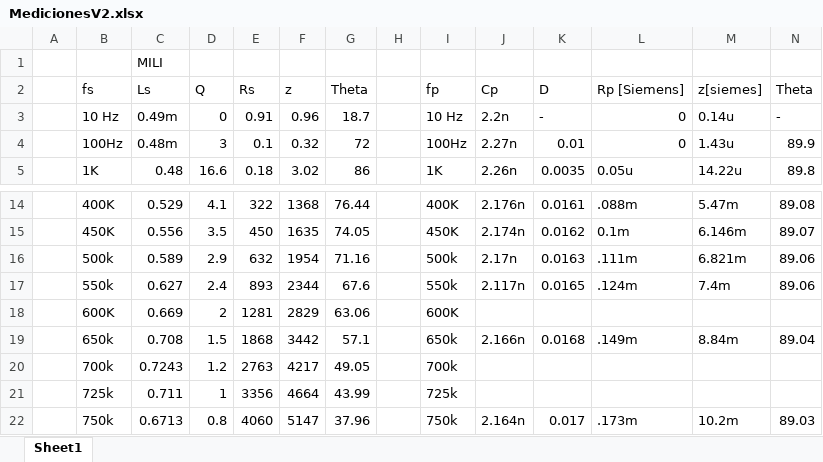
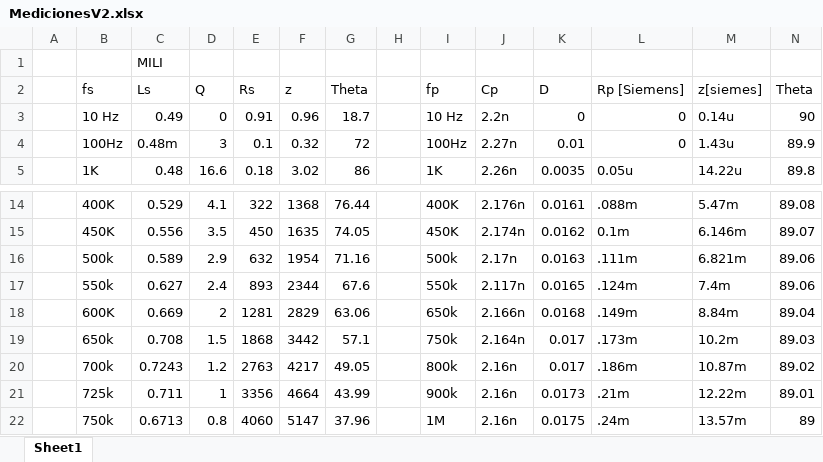
Before and after one commit to tlondero/LABO, an Excel workbook: TP2/Ejercicio 1(Germo)/MedicionesV2.xlsx, sheet Sheet1, drawn as a sheet; only a part is shown, gaps mark what is left out; values as stored, in another font and other column widths than the file's, no borders; the diff covers the shown part only; the diff names each change by its address in the sheet, - before the commit and + after, or states it on an @@ line.

```diff
--- a/TP2/Ejercicio 1(Germo)/MedicionesV2.xlsx (sheet Sheet1)
+++ b/TP2/Ejercicio 1(Germo)/MedicionesV2.xlsx (sheet Sheet1)
-C3 (Ls): 0.49m
+C3 (Ls): 0.49
-K3 (D): -
+K3 (D): 0
-N3 (Theta): -
+N3 (Theta): 90
-I18 (fp): 600K
+I18 (fp): 650k
-J18 (Cp): (empty)
+J18 (Cp): 2.166n
-K18 (D): (empty)
+K18 (D): 0.0168
-L18 (Rp [Siemens]): (empty)
+L18 (Rp [Siemens]): .149m
-M18 (z[siemes]): (empty)
+M18 (z[siemes]): 8.84m
-N18 (Theta): (empty)
+N18 (Theta): 89.04
-I19 (fp): 650k
+I19 (fp): 750k
-J19 (Cp): 2.166n
+J19 (Cp): 2.164n
-K19 (D): 0.0168
+K19 (D): 0.017
-L19 (Rp [Siemens]): .149m
+L19 (Rp [Siemens]): .173m
-M19 (z[siemes]): 8.84m
+M19 (z[siemes]): 10.2m
-N19 (Theta): 89.04
+N19 (Theta): 89.03
-I20 (fp): 700k
+I20 (fp): 800k
-J20:J21 (Cp): (empty)
+J20:J21 (Cp): 2.16n
-K20 (D): (empty)
+K20 (D): 0.017
-L20 (Rp [Siemens]): (empty)
+L20 (Rp [Siemens]): .186m
-M20 (z[siemes]): (empty)
+M20 (z[siemes]): 10.87m
-N20 (Theta): (empty)
+N20 (Theta): 89.02
-I21 (fp): 725k
+I21 (fp): 900k
-K21 (D): (empty)
+K21 (D): 0.0173
-L21 (Rp [Siemens]): (empty)
+L21 (Rp [Siemens]): .21m
-M21 (z[siemes]): (empty)
+M21 (z[siemes]): 12.22m
-N21 (Theta): (empty)
+N21 (Theta): 89.01
-I22 (fp): 750k
+I22 (fp): 1M
-J22 (Cp): 2.164n
+J22 (Cp): 2.16n
-K22 (D): 0.017
+K22 (D): 0.0175
-L22 (Rp [Siemens]): .173m
+L22 (Rp [Siemens]): .24m
-M22 (z[siemes]): 10.2m
+M22 (z[siemes]): 13.57m
-N22 (Theta): 89.03
+N22 (Theta): 89
```
Also changed, not shown: 4 removed rows and 89 edited cells elsewhere in this sheet, 6 other files.
